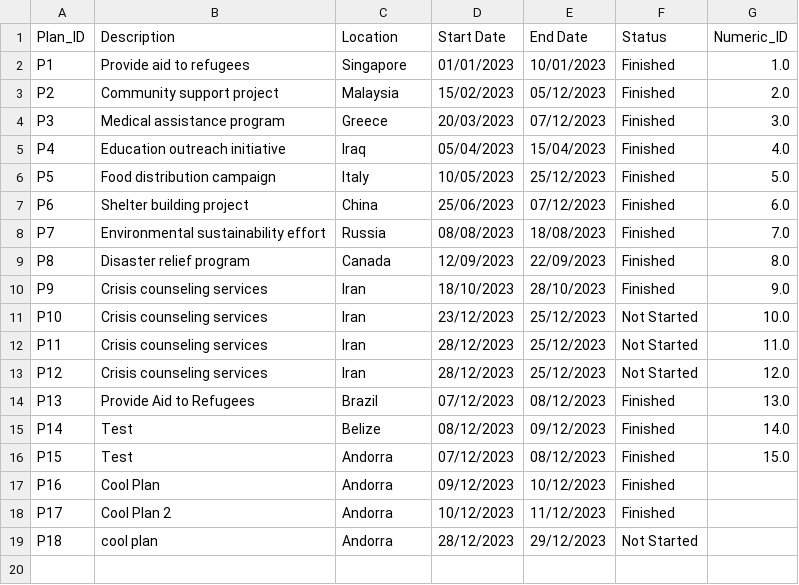
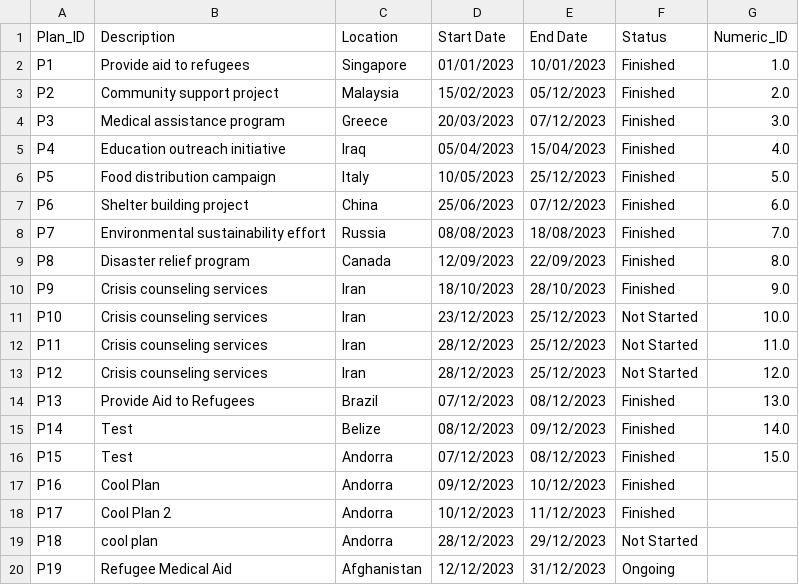
Before and after one commit to devangovind/intro-programming, a CSV file: classes/plans_file.csv, drawn as a sheet.

```diff
--- a/classes/plans_file.csv
+++ b/classes/plans_file.csv
@@ -19 +19,2 @@ P17,Cool Plan 2,Andorra,10/12/2023,11/12/2023,Finished,
 P18,cool plan,Andorra,28/12/2023,29/12/2023,Not Started,
+P19,Refugee Medical Aid,Afghanistan,12/12/2023,31/12/2023,Ongoing,
```
Also changed, not shown: classes/camps_file.csv, classes/resources.csv.
